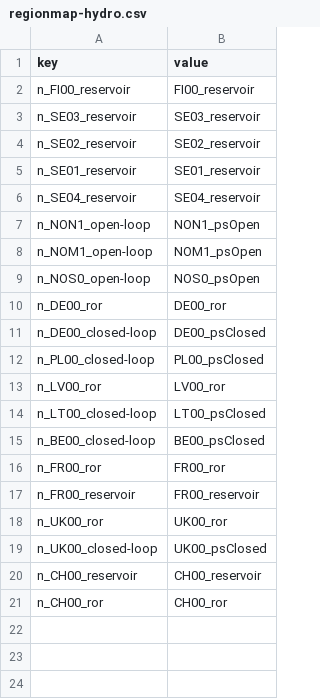
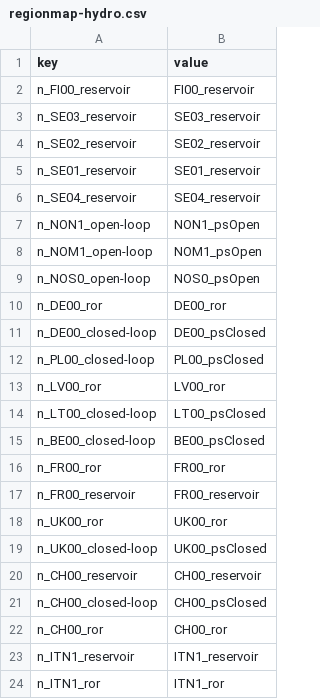
Before and after one commit to vttresearch/west_european_model, a CSV file: input/regionmap-hydro.csv, drawn as a sheet.

Commit message:
Added ITN1, CH00 areas. online type added for nuclear. function to copy reservoir limits to additoinal years.

```diff
--- a/input/regionmap-hydro.csv
+++ b/input/regionmap-hydro.csv
@@ -20,2 +20,5 @@ n_UK00_closed-loop,UK00_psClosed
 n_CH00_reservoir,CH00_reservoir
+n_CH00_closed-loop,CH00_psClosed
 n_CH00_ror,CH00_ror
+n_ITN1_reservoir,ITN1_reservoir
+n_ITN1_ror,ITN1_ror
```
Also changed, not shown: input/regionmap-pv.csv, input/regionmap.csv, 6 other files.
